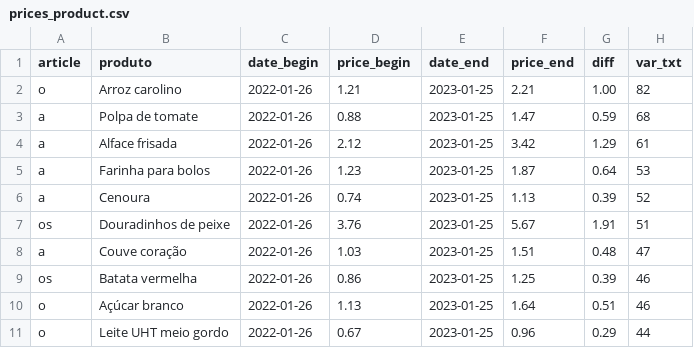
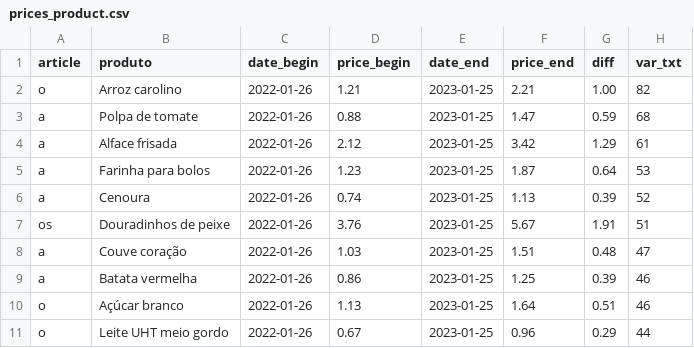
Before and after one commit to ruimgbarros/precos-api, a CSV file: prices_product.csv, drawn as a sheet.

Commit message:
Update prices_product.csv

```diff
--- a/prices_product.csv
+++ b/prices_product.csv
@@ -8,3 +8,3 @@ os,Douradinhos de peixe,2022-01-26,3.76,2023-01-25,5.67,1.91,51
 a,Couve coração,2022-01-26,1.03,2023-01-25,1.51,0.48,47
-os,Batata vermelha,2022-01-26,0.86,2023-01-25,1.25,0.39,46
+a,Batata vermelha,2022-01-26,0.86,2023-01-25,1.25,0.39,46
 o,Açúcar branco,2022-01-26,1.13,2023-01-25,1.64,0.51,46
```
